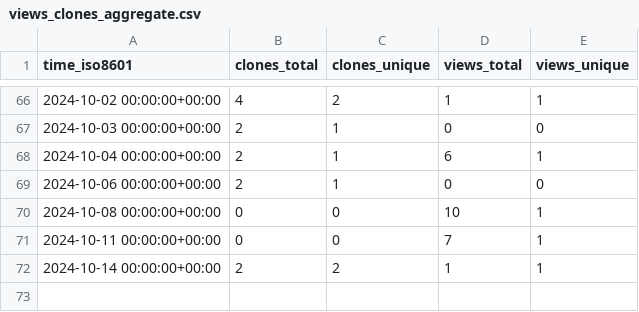
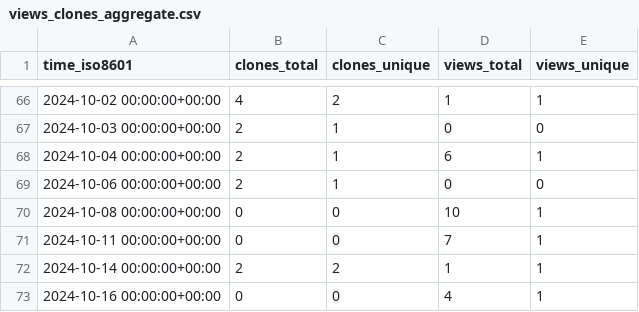
Before and after one commit to demichie/OpenPDAC-11, a CSV file: demichie/OpenPDAC-11/ghrs-data/views_clones_aggregate.csv, drawn as a sheet; only a part is shown, gaps mark what is left out; the diff names each change by its address in the sheet, - before the commit and + after, or states it on an @@ line.

```diff
--- a/demichie/OpenPDAC-11/ghrs-data/views_clones_aggregate.csv
+++ b/demichie/OpenPDAC-11/ghrs-data/views_clones_aggregate.csv
+row 73: 2024-10-16 00:00:00+00:00 | 0 | 0 | 4 | 1
```
Also changed, not shown: 1 other file.
